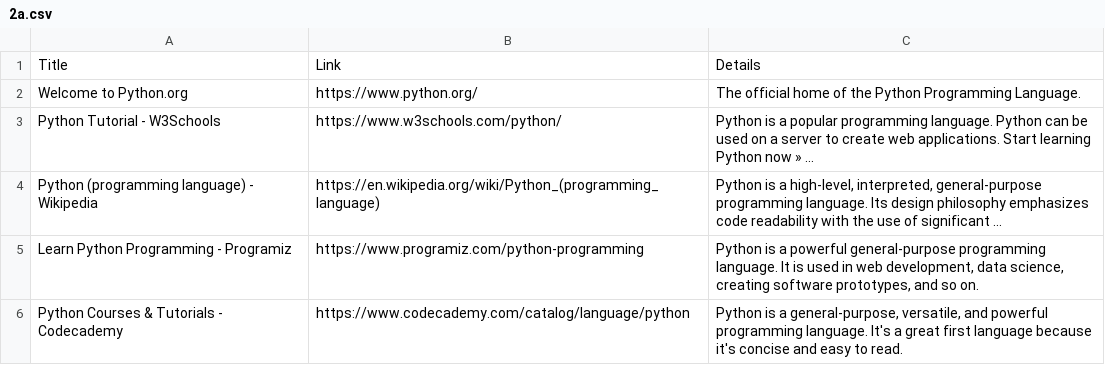
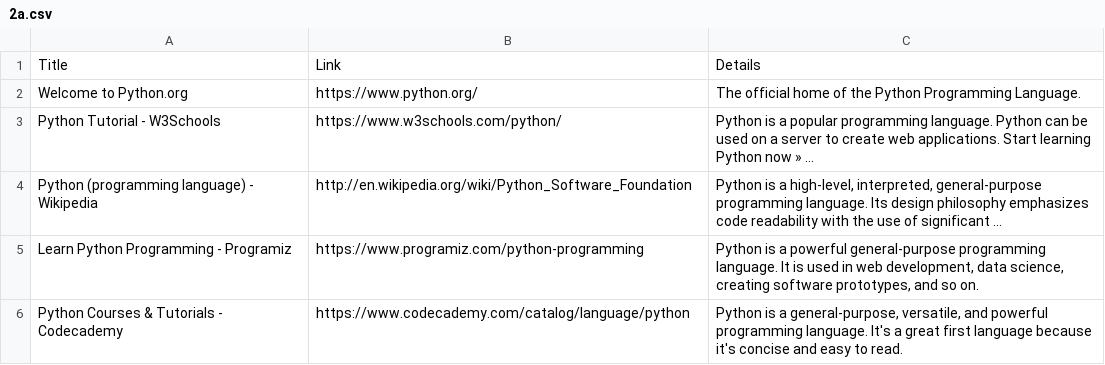
Before and after one commit to Zero722/gbd, a CSV file: Task 2/csv/2a.csv, drawn as a sheet.

```diff
--- a/Task 2/csv/2a.csv
+++ b/Task 2/csv/2a.csv
@@ -3,3 +3,3 @@ Welcome to Python.org,https://www.python.org/,The official home of the Python Pr
 Python Tutorial - W3Schools,https://www.w3schools.com/python/,Python is a popular programming language. Python can be used on a server to create web applications. Start learning Python now » ...
-Python (programming language) - Wikipedia,https://en.wikipedia.org/wiki/Python_(programming_language),"Python is a high-level, interpreted, general-purpose programming language. Its design philosophy emphasizes code readability with the use of significant ..."
+Python (programming language) - Wikipedia,http://en.wikipedia.org/wiki/Python_Software_Foundation,"Python is a high-level, interpreted, general-purpose programming language. Its design philosophy emphasizes code readability with the use of significant ..."
 Learn Python Programming - Programiz,https://www.programiz.com/python-programming,"Python is a powerful general-purpose programming language. It is used in web development, data science, creating software prototypes, and so on."
```
Also changed, not shown: Task 2/csv/1a.csv, Task 2/csv/1b.csv, 49 other files.
